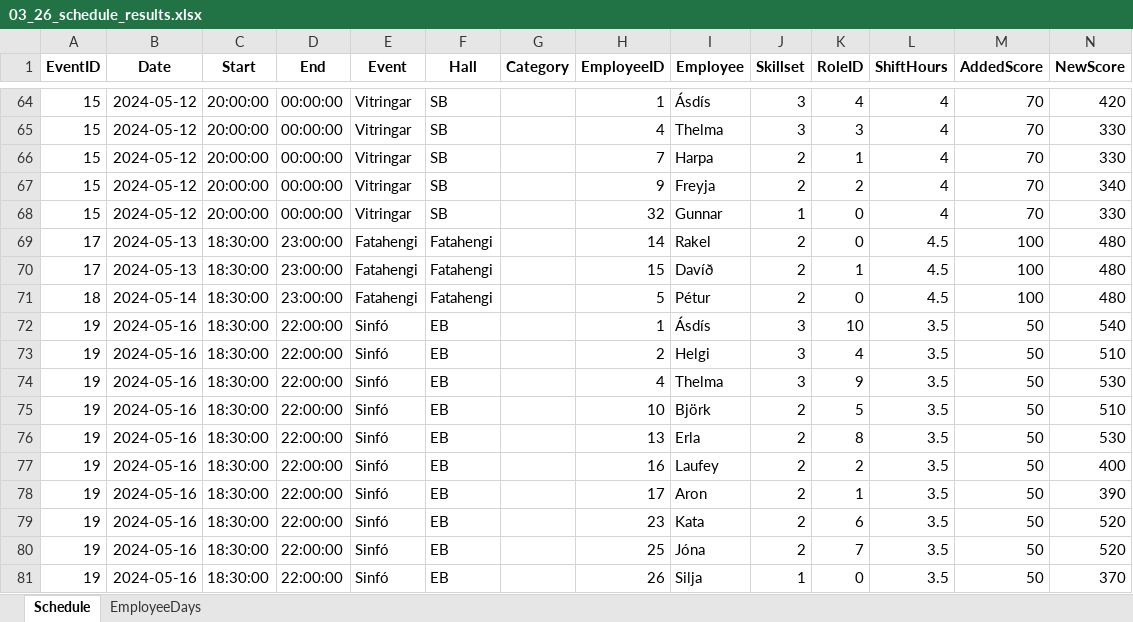
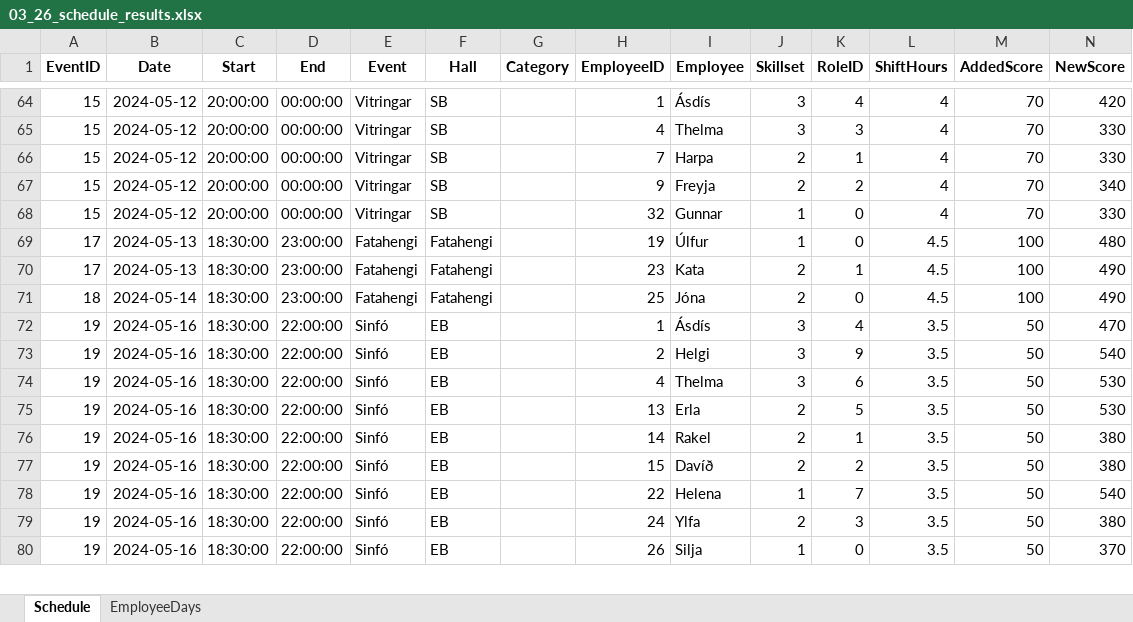
Before and after one commit to siljag23/Verkfraedi_X, an Excel workbook: 03_26_schedule_results.xlsx, sheet Schedule, drawn as a sheet; only a part is shown, gaps mark what is left out; values as stored, in another font and other column widths than the file's, no borders; removed rows and columns are numbered as before the commit, all else as after; the diff covers the shown part only; the diff names each change by its address in the sheet, - before the commit and + after, or states it on an @@ line.

Commit message:
bætti við persónulegum stigum f. category
til að dreifa aðeins betur categories á hvern starfsmann. breytti líka væginu á persónulegum stigum fyrir fjölda vakta í hverri viku, nú dreifast vaktir enn betur yfir tímabilið

```diff
--- a/03_26_schedule_results.xlsx (sheet Schedule)
+++ b/03_26_schedule_results.xlsx (sheet Schedule)
-H69 (EmployeeID): 14
+H69 (EmployeeID): 19
-I69 (Employee): Rakel
+I69 (Employee): Úlfur
-J69 (Skillset): 2
+J69 (Skillset): 1
-H70 (EmployeeID): 15
+H70 (EmployeeID): 23
-I70 (Employee): Davíð
+I70 (Employee): Kata
-N70:N71 (NewScore): 480
+N70:N71 (NewScore): 490
-H71 (EmployeeID): 5
+H71 (EmployeeID): 25
-I71 (Employee): Pétur
+I71 (Employee): Jóna
-K72 (RoleID): 10
+K72 (RoleID): 4
-N72 (NewScore): 540
+N72 (NewScore): 470
-K73 (RoleID): 4
+K73 (RoleID): 9
-N73 (NewScore): 510
+N73 (NewScore): 540
-K74 (RoleID): 9
+K74 (RoleID): 6
-row 75: 19 | 2024-05-16 | 18:30:00 | 22:00:00 | Sinfó | EB |  | 10 | Björk | 2 | 5 | 3.5 | 50 | 510
-K75 (RoleID): 8
+K75 (RoleID): 5
-H76 (EmployeeID): 16
+H76 (EmployeeID): 14
-I76 (Employee): Laufey
+I76 (Employee): Rakel
-K76 (RoleID): 2
+K76 (RoleID): 1
-N76 (NewScore): 400
+N76 (NewScore): 380
-H77 (EmployeeID): 17
+H77 (EmployeeID): 15
-I77 (Employee): Aron
+I77 (Employee): Davíð
-K77 (RoleID): 1
+K77 (RoleID): 2
-N77 (NewScore): 390
+N77 (NewScore): 380
-H78 (EmployeeID): 23
+H78 (EmployeeID): 22
-I78 (Employee): Kata
+I78 (Employee): Helena
-J78 (Skillset): 2
+J78 (Skillset): 1
-K78 (RoleID): 6
+K78 (RoleID): 7
-N78 (NewScore): 520
+N78 (NewScore): 540
-H79 (EmployeeID): 25
+H79 (EmployeeID): 24
-I79 (Employee): Jóna
+I79 (Employee): Ylfa
-K79 (RoleID): 7
+K79 (RoleID): 3
-N79 (NewScore): 520
+N79 (NewScore): 380
```
Also changed, not shown: 17 added rows, 16 removed rows and 193 edited cells elsewhere in this sheet, sheet EmployeeDays, 4 other files.
